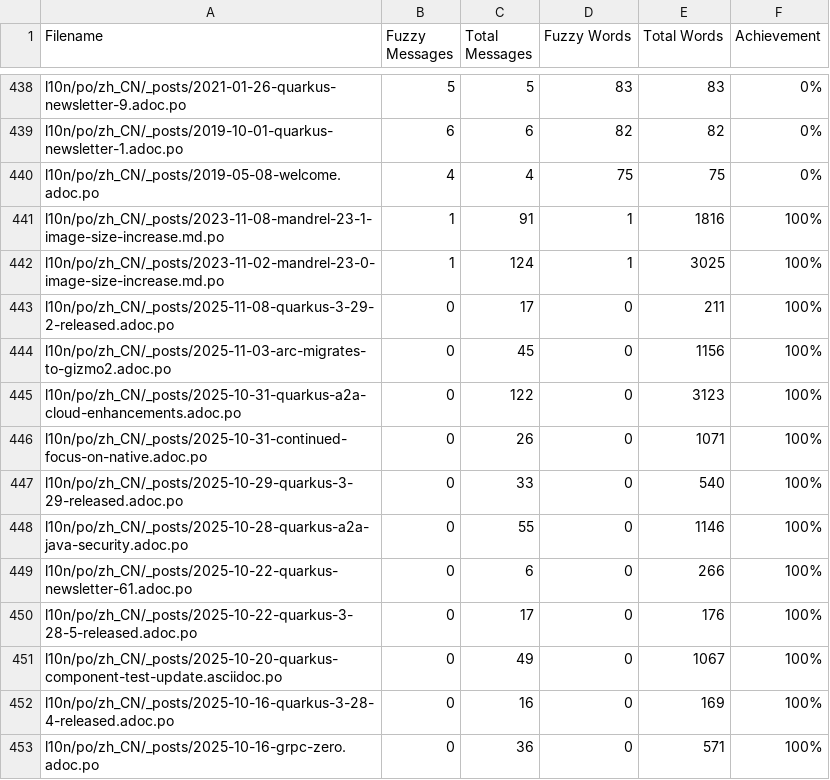
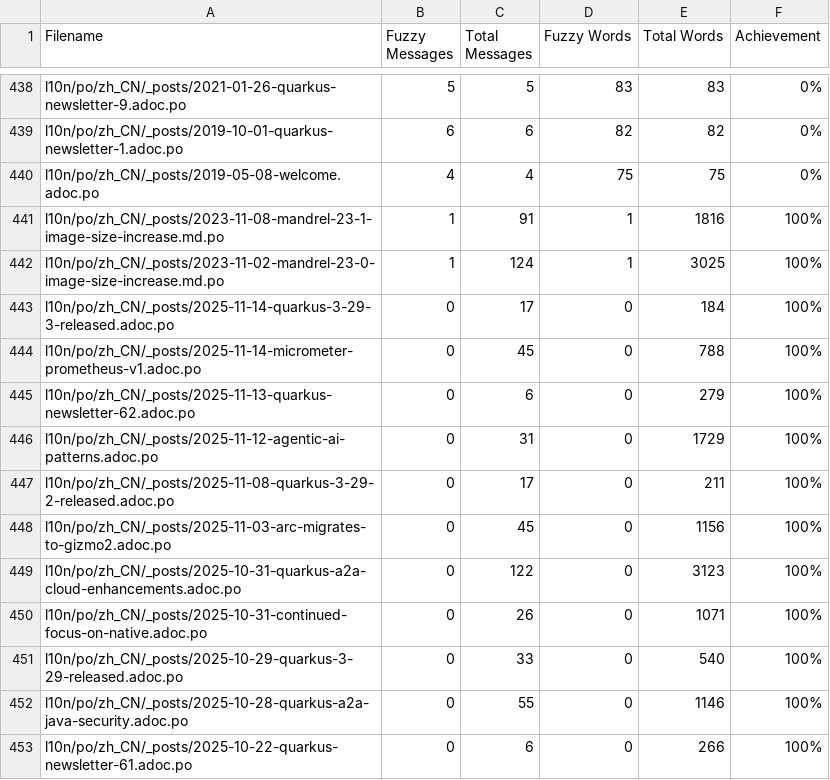
Before and after one commit to zhfeng/cn.quarkus.io, a CSV file: l10n/stats/posts-translation.csv, drawn as a sheet; only a part is shown, gaps mark what is left out; the shorter side is filled out with more unchanged rows; the diff names each change by its address in the sheet, - before the commit and + after, or states it on an @@ line.

Commit message:
Update translation stats

```diff
--- a/l10n/stats/posts-translation.csv
+++ b/l10n/stats/posts-translation.csv
+row 443: l10n/po/zh_CN/_posts/2025-11-14-quarkus-3-29-3-released.adoc.po | 0 | 17 | 0 | 184 | 100%
+row 444: l10n/po/zh_CN/_posts/2025-11-14-micrometer-prometheus-v1.adoc.po | 0 | 45 | 0 | 788 | 100%
+row 445: l10n/po/zh_CN/_posts/2025-11-13-quarkus-newsletter-62.adoc.po | 0 | 6 | 0 | 279 | 100%
+row 446: l10n/po/zh_CN/_posts/2025-11-12-agentic-ai-patterns.adoc.po | 0 | 31 | 0 | 1729 | 100%
```
Also changed, not shown: l10n/stats/main-guides-translation.csv, l10n/stats/misc-translation.csv.
